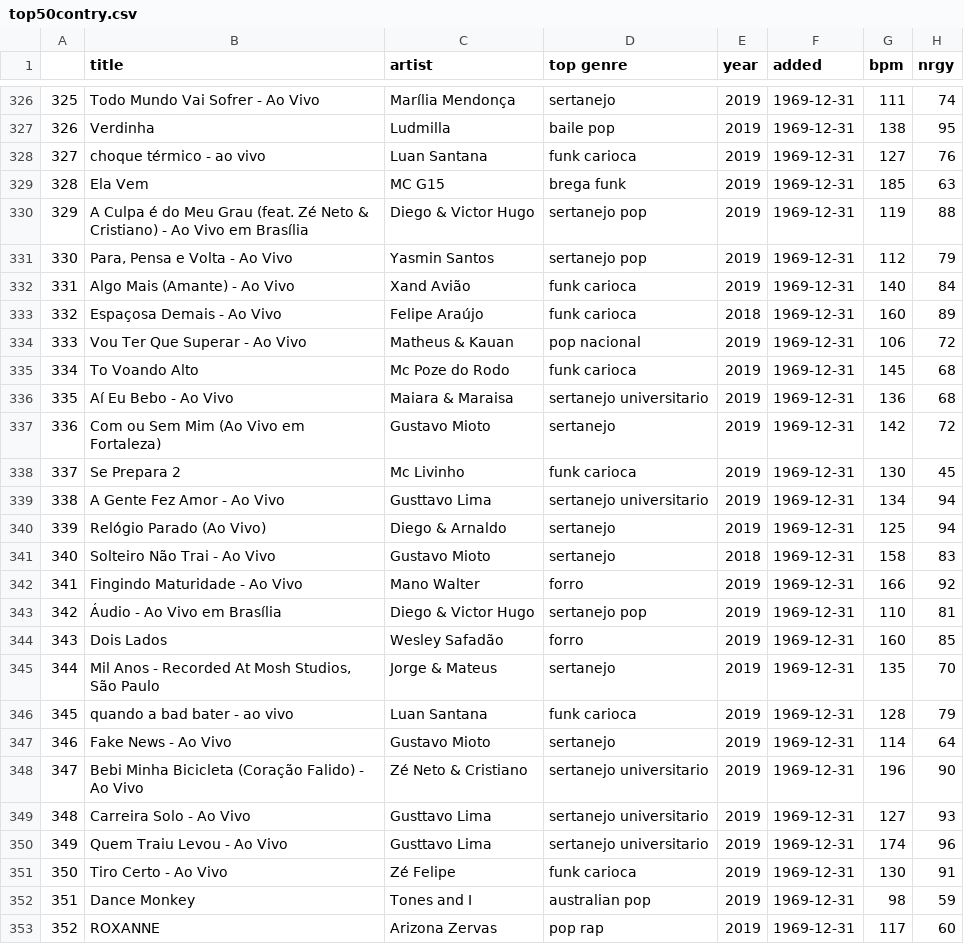
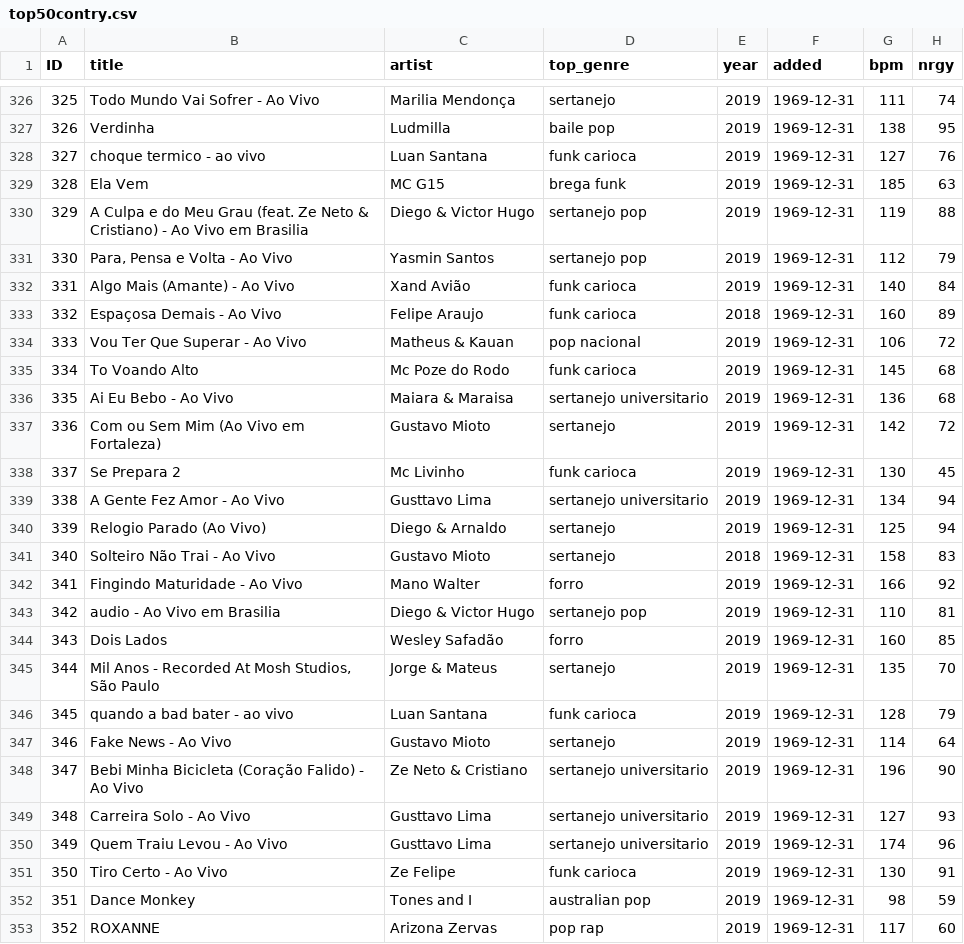
Before and after one commit to georgeob/Tacik_NS2020, a CSV file: top50contry.csv, drawn as a sheet; only a part is shown, gaps mark what is left out; the diff covers the shown part only; the diff names each change by its address in the sheet, - before the commit and + after, or states it on an @@ line.

```diff
--- a/top50contry.csv
+++ b/top50contry.csv
-A1: (empty)
+A1: ID
-D1: top genre
+D1: top_genre
-C326 (artist): Marília Mendonça
+C326 (artist): Marilia Mendonça
-B328 (title): choque térmico - ao vivo
+B328 (title): choque termico - ao vivo
-B330 (title): A Culpa é do Meu Grau (feat. Zé Neto & Cristiano) - Ao Vivo em Brasília
+B330 (title): A Culpa e do Meu Grau (feat. Ze Neto & Cristiano) - Ao Vivo em Brasilia
-C333 (artist): Felipe Araújo
+C333 (artist): Felipe Araujo
-B336 (title): Aí Eu Bebo - Ao Vivo
+B336 (title): Ai Eu Bebo - Ao Vivo
-B340 (title): Relógio Parado (Ao Vivo)
+B340 (title): Relogio Parado (Ao Vivo)
-B343 (title): Áudio - Ao Vivo em Brasília
+B343 (title): audio - Ao Vivo em Brasilia
-C348 (artist): Zé Neto & Cristiano
+C348 (artist): Ze Neto & Cristiano
-C351 (artist): Zé Felipe
+C351 (artist): Ze Felipe
```
Also changed, not shown: 113 edited cells elsewhere in this file.
